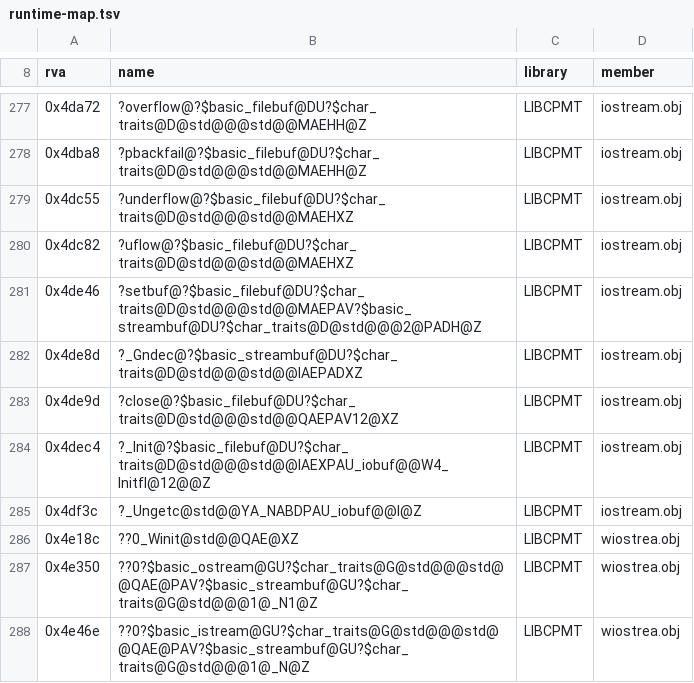
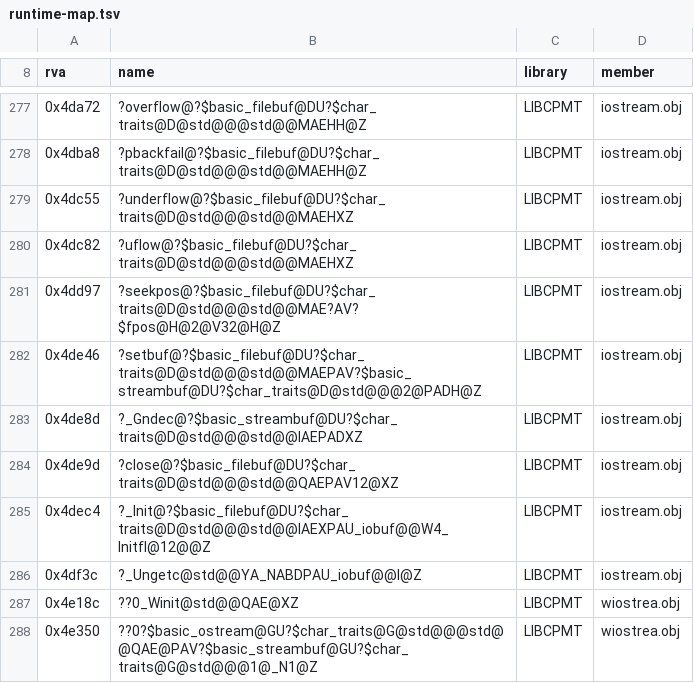
Before and after one commit to philipmendocino/homm3-decomp, a TSV file: config/retail/h3ccmped/runtime-map.tsv, drawn as a sheet; only a part is shown, gaps mark what is left out; the shorter side is filled out with more unchanged rows; the diff names each change by its address in the sheet, - before the commit and + after, or states it on an @@ line.

```diff
--- a/config/retail/h3ccmped/runtime-map.tsv
+++ b/config/retail/h3ccmped/runtime-map.tsv
+row 281: 0x4dd97 | ?seekpos@?$basic_filebuf@DU?$char_traits@D@std@@@std@@MAE?AV?$fpos@H@2@V32@H@Z | LIBCPMT | iostream.obj
```
Also changed, not shown: config/retail/h3ccmped/runtime-aliases.tsv, config/retail/h3ccmped/runtime-contributions.tsv, 5 other files.
